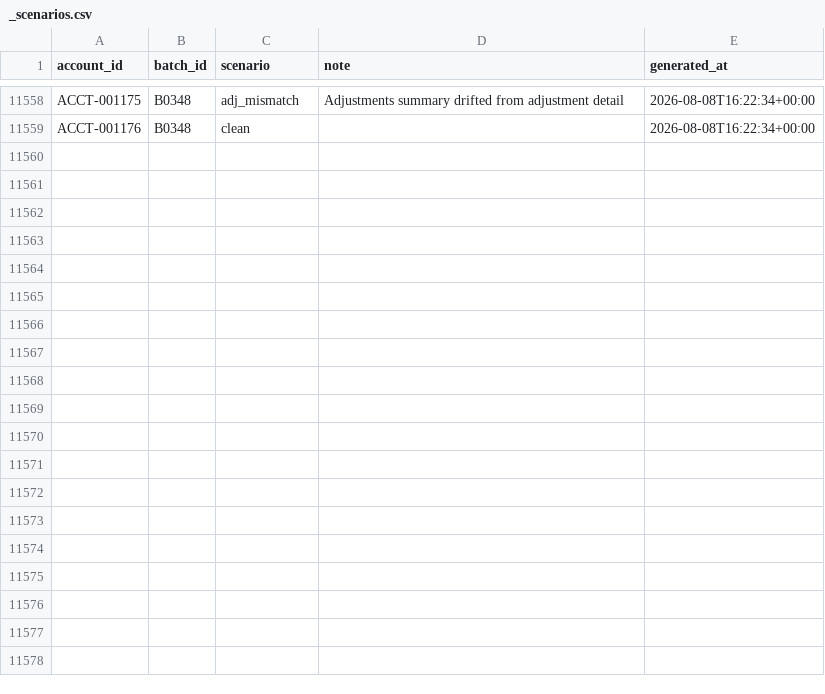
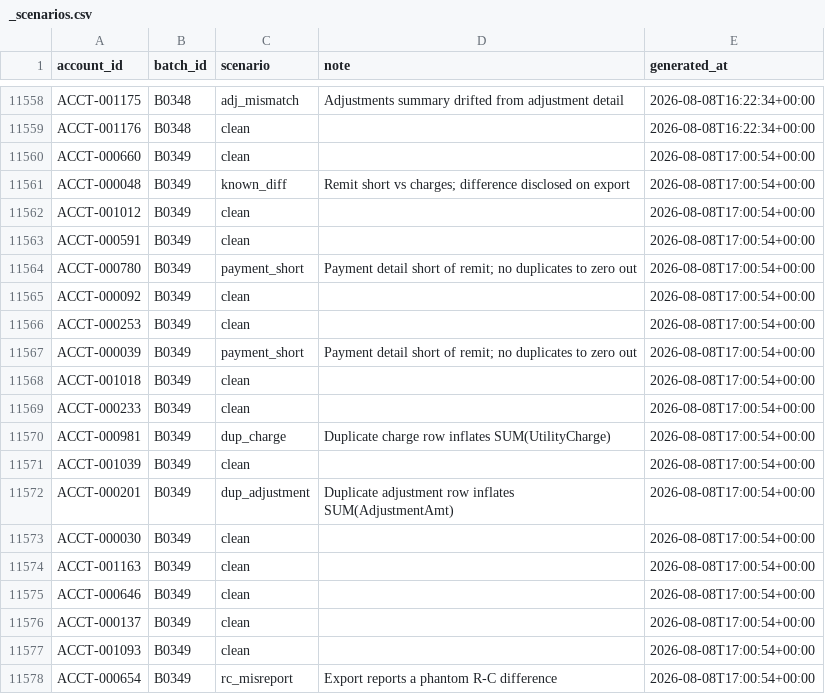
Before and after one commit to jelendu/remit-reconciliation-engine, a CSV file: data_gen/output/_scenarios.csv, drawn as a sheet; only a part is shown, gaps mark what is left out; the diff covers the shown part only; the diff names each change by its address in the sheet, - before the commit and + after, or states it on an @@ line.

```diff
--- a/data_gen/output/_scenarios.csv
+++ b/data_gen/output/_scenarios.csv
+row 11560: ACCT-000660 | B0349 | clean |  | 2026-08-08T17:00:54+00:00
+row 11561: ACCT-000048 | B0349 | known_diff | Remit short vs charges; difference disclosed on export | 2026-08-08T17:00:54+00:00
+row 11562: ACCT-001012 | B0349 | clean |  | 2026-08-08T17:00:54+00:00
+row 11563: ACCT-000591 | B0349 | clean |  | 2026-08-08T17:00:54+00:00
+row 11564: ACCT-000780 | B0349 | payment_short | Payment detail short of remit; no duplicates to zero out | 2026-08-08T17:00:54+00:00
+row 11565: ACCT-000092 | B0349 | clean |  | 2026-08-08T17:00:54+00:00
+row 11566: ACCT-000253 | B0349 | clean |  | 2026-08-08T17:00:54+00:00
+row 11567: ACCT-000039 | B0349 | payment_short | Payment detail short of remit; no duplicates to zero out | 2026-08-08T17:00:54+00:00
+row 11568: ACCT-001018 | B0349 | clean |  | 2026-08-08T17:00:54+00:00
+row 11569: ACCT-000233 | B0349 | clean |  | 2026-08-08T17:00:54+00:00
+row 11570: ACCT-000981 | B0349 | dup_charge | Duplicate charge row inflates SUM(UtilityCharge) | 2026-08-08T17:00:54+00:00
+row 11571: ACCT-001039 | B0349 | clean |  | 2026-08-08T17:00:54+00:00
+row 11572: ACCT-000201 | B0349 | dup_adjustment | Duplicate adjustment row inflates SUM(AdjustmentAmt) | 2026-08-08T17:00:54+00:00
+row 11573: ACCT-000030 | B0349 | clean |  | 2026-08-08T17:00:54+00:00
+row 11574: ACCT-001163 | B0349 | clean |  | 2026-08-08T17:00:54+00:00
+row 11575: ACCT-000646 | B0349 | clean |  | 2026-08-08T17:00:54+00:00
+row 11576: ACCT-000137 | B0349 | clean |  | 2026-08-08T17:00:54+00:00
+row 11577: ACCT-001093 | B0349 | clean |  | 2026-08-08T17:00:54+00:00
+row 11578: ACCT-000654 | B0349 | rc_misreport | Export reports a phantom R-C difference | 2026-08-08T17:00:54+00:00
```
Also changed, not shown: 18 added rows elsewhere in this file, data_gen/output/accounts.csv, data_gen/output/adjustments.csv, 17 other files.
